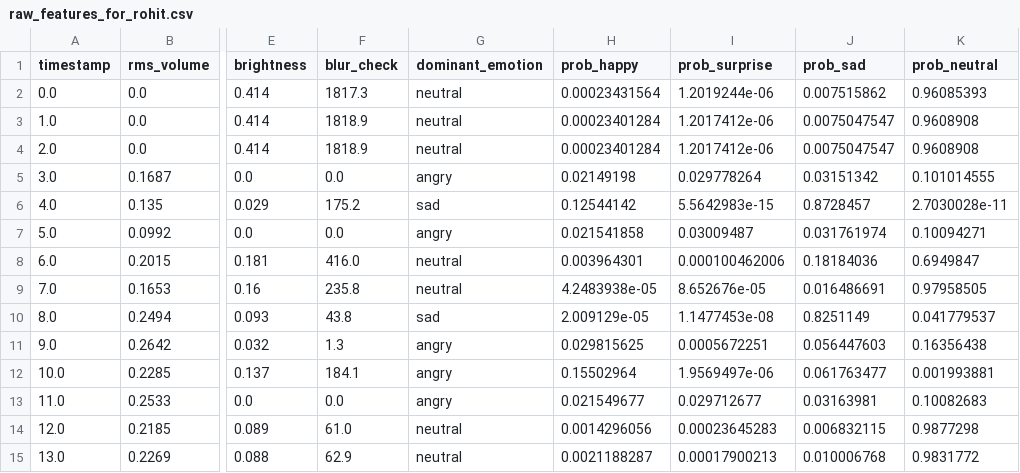
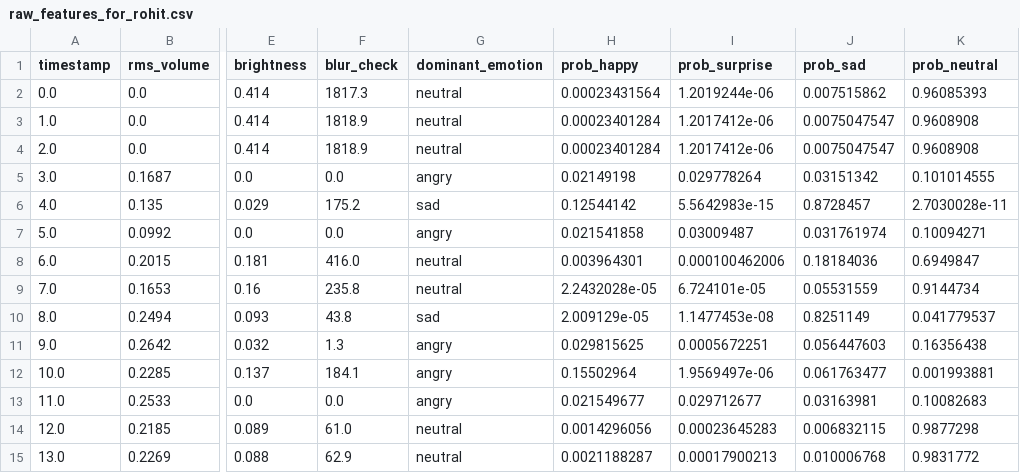
Before and after one commit to Harshajaya13/Video-editor, a CSV file: raw_features_for_rohit.csv, drawn as a sheet; only a part is shown, gaps mark what is left out; the diff names each change by its address in the sheet, - before the commit and + after, or states it on an @@ line.

```diff
--- a/raw_features_for_rohit.csv
+++ b/raw_features_for_rohit.csv
-H9 (prob_happy): 4.2483938e-05
+H9 (prob_happy): 2.2432028e-05
-I9 (prob_surprise): 8.652676e-05
+I9 (prob_surprise): 6.724101e-05
-J9 (prob_sad): 0.016486691
+J9 (prob_sad): 0.05531559
-K9 (prob_neutral): 0.97958505
+K9 (prob_neutral): 0.9144734
```
Also changed, not shown: 2 other files.
